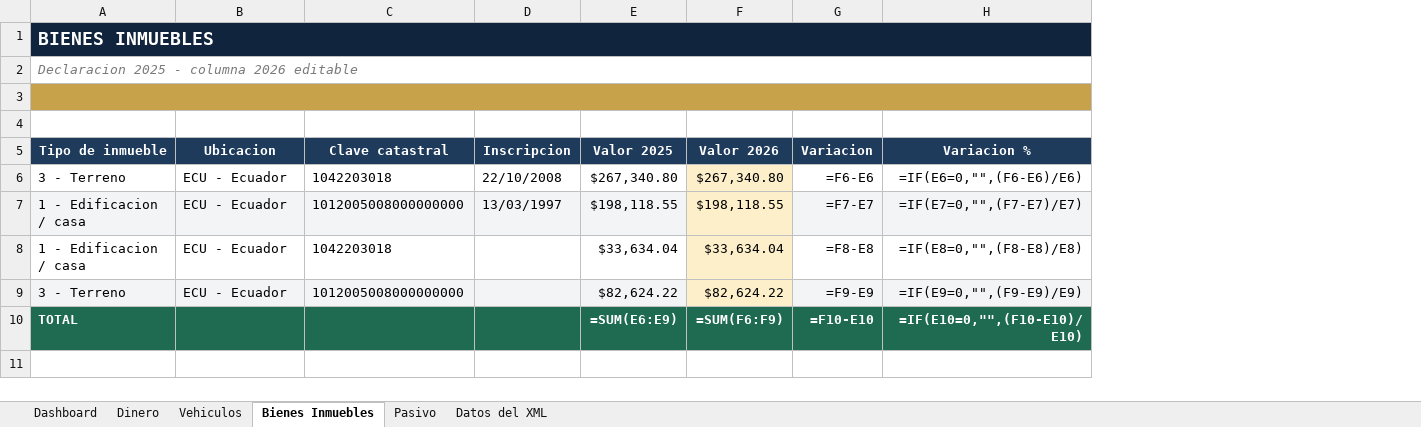
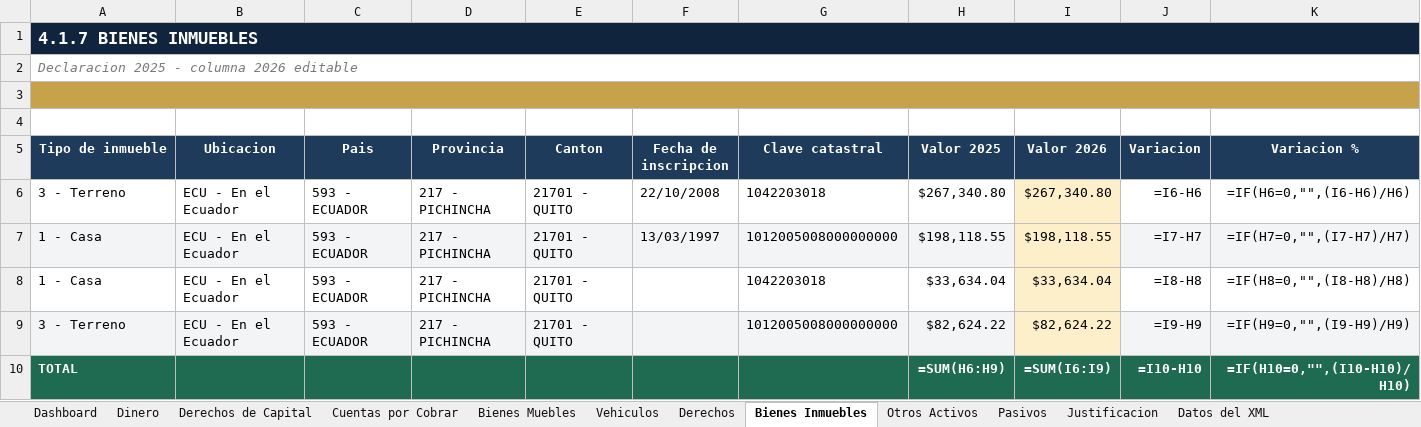
Before and after one commit to jcalupinia/auditbrain-python-runner, an Excel workbook: tools/Declaracion_Patrimonial_2025_MARCO.xlsx, sheet Bienes Inmuebles, drawn as a sheet; values as stored, in another font and other column widths than the file's, no borders; formulas without a stored value are shown as written; removed rows and columns are numbered as before the commit, all else as after; the diff names each change by its address in the sheet, - before the commit and + after, or states it on an @@ line.

```diff
--- a/tools/Declaracion_Patrimonial_2025_MARCO.xlsx (sheet Bienes Inmuebles)
+++ b/tools/Declaracion_Patrimonial_2025_MARCO.xlsx (sheet Bienes Inmuebles)
-sheet tab: Pasivo
+sheet tab: Bienes Muebles
+sheet tab: Derechos de Capital
+sheet tab: Cuentas por Cobrar
+sheet tab: Derechos
+sheet tab: Otros Activos
+sheet tab: Pasivos
+sheet tab: Justificacion
@@ sheet tab order changed: Dashboard | Dinero | Derechos de Capital | Cuentas por Cobrar | Bienes Muebles | Vehiculos | Derechos | Bienes Inmuebles | Otros Activos | Pasivos | Justificacion | Datos del XML @@
+column C (Pais), rows 6-9: all 593 - ECUADOR
+column D (Provincia), rows 6-9: all 217 - PICHINCHA
+column E (Canton), rows 6-9: all 21701 - QUITO
+column F (Fecha de inscripcion), rows 6-7: 22/10/2008 | 13/03/1997
-column D (Inscripcion), rows 6-7: 22/10/2008 | 13/03/1997
-A1 (Tipo de inmueble): BIENES INMUEBLES
+A1 (Tipo de inmueble): 4.1.7 BIENES INMUEBLES
@@ A1 text size: smaller @@
-B6:B9 (Ubicacion): ECU - Ecuador
+B6:B9 (Ubicacion): ECU - En el Ecuador
-J6 (Variacion): =F6-E6
+J6 (Variacion): =I6-H6
-K6 (Variacion %): =IF(E6=0,"",(F6-E6)/E6)
+K6 (Variacion %): =IF(H6=0,"",(I6-H6)/H6)
-A7:A8 (Tipo de inmueble): 1 - Edificacion / casa
+A7:A8 (Tipo de inmueble): 1 - Casa
-J7 (Variacion): =F7-E7
+J7 (Variacion): =I7-H7
-K7 (Variacion %): =IF(E7=0,"",(F7-E7)/E7)
+K7 (Variacion %): =IF(H7=0,"",(I7-H7)/H7)
-J8 (Variacion): =F8-E8
+J8 (Variacion): =I8-H8
-K8 (Variacion %): =IF(E8=0,"",(F8-E8)/E8)
+K8 (Variacion %): =IF(H8=0,"",(I8-H8)/H8)
-J9 (Variacion): =F9-E9
+J9 (Variacion): =I9-H9
-K9 (Variacion %): =IF(E9=0,"",(F9-E9)/E9)
+K9 (Variacion %): =IF(H9=0,"",(I9-H9)/H9)
-H10 (Valor 2025): =SUM(E6:E9)
+H10 (Valor 2025): =SUM(H6:H9)
-I10 (Valor 2026): =SUM(F6:F9)
+I10 (Valor 2026): =SUM(I6:I9)
-J10 (Variacion): =F10-E10
+J10 (Variacion): =I10-H10
-K10 (Variacion %): =IF(E10=0,"",(F10-E10)/E10)
+K10 (Variacion %): =IF(H10=0,"",(I10-H10)/H10)
```
Also changed, not shown: sheet Dashboard, sheet Bienes Muebles, sheet Dinero, sheet Datos del XML, sheet Vehiculos, charts or pictures, 2 other files.
